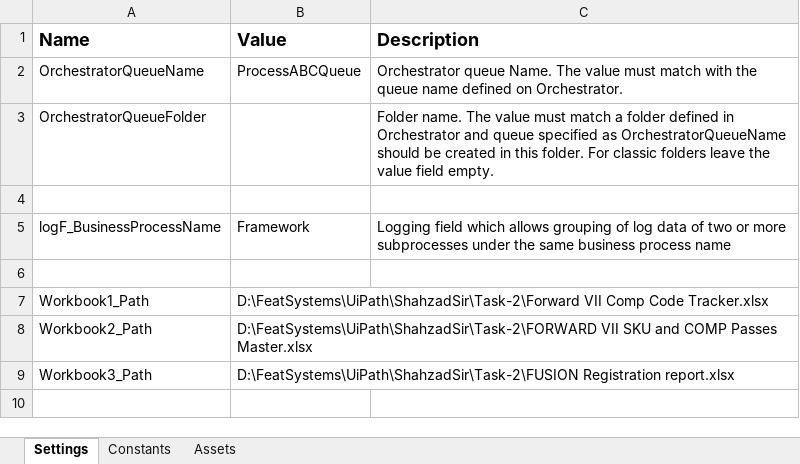
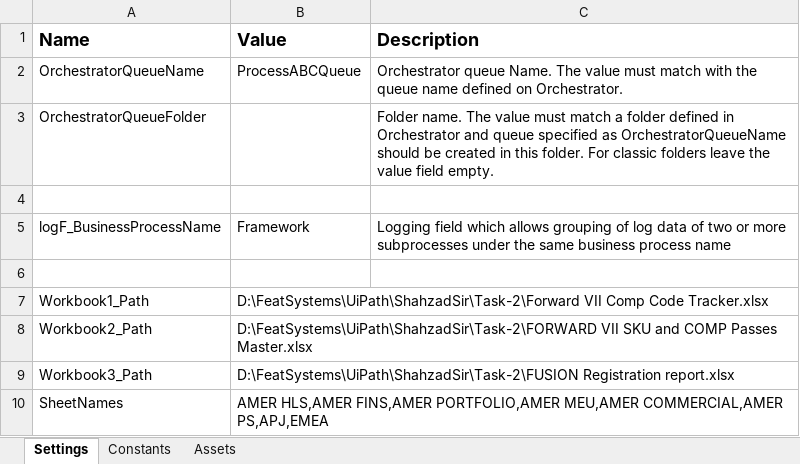
Before and after one commit to featsystems014/Feat_ForwardAssignment, an Excel workbook: Data/Config.xlsx, sheet Settings, drawn as a sheet; values as stored, in another font and other column widths than the file's, no borders; the diff names each change by its address in the sheet, - before the commit and + after, or states it on an @@ line.

Commit message:
Updated project Feat_ForwardAssignment_Final and fixed sheet logic

```diff
--- a/Data/Config.xlsx (sheet Settings)
+++ b/Data/Config.xlsx (sheet Settings)
+row 10: SheetNames | AMER HLS,AMER FINS,AMER PORTFOLIO,AMER MEU,AMER COMMERCIAL,AMER PS,APJ,EMEA
```
Also changed, not shown: 8 other files.
